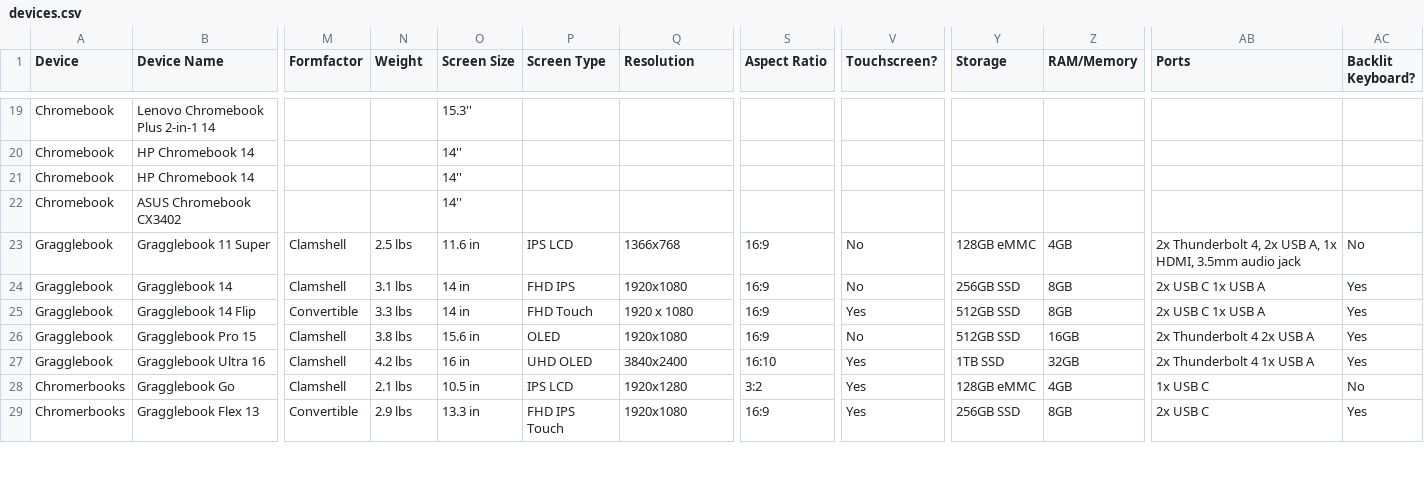
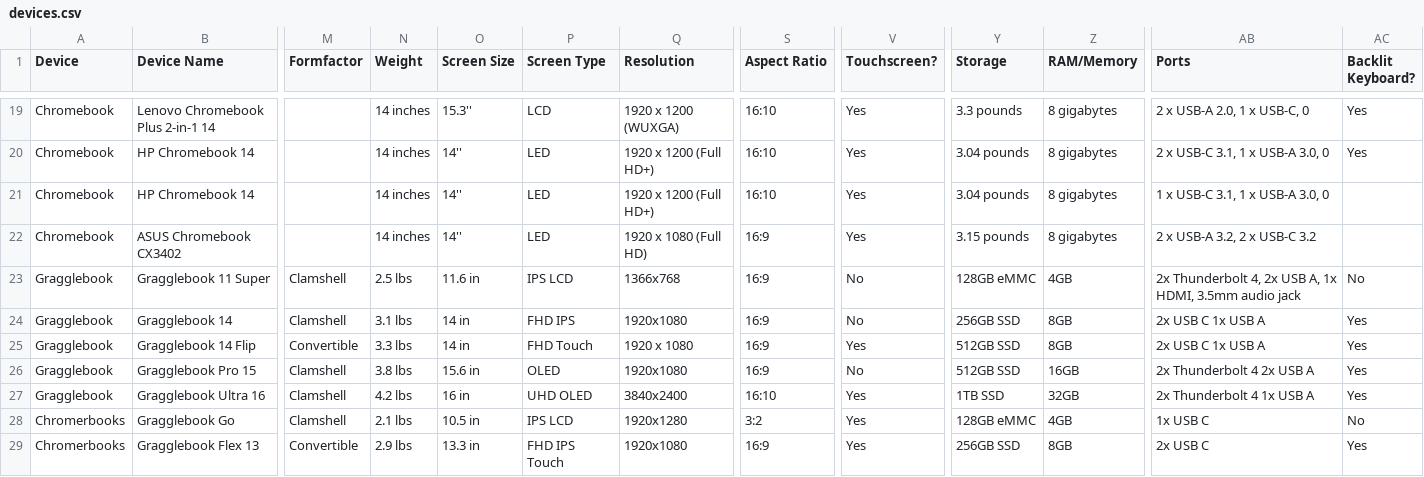
Before and after one commit to CBTraining/gspecs, a CSV file: dist/devices.csv, drawn as a sheet; only a part is shown, gaps mark what is left out; the diff covers the shown part only; the diff names each change by its address in the sheet, - before the commit and + after, or states it on an @@ line.

```diff
--- a/dist/devices.csv
+++ b/dist/devices.csv
-N19:N22 (Weight): (empty)
+N19:N22 (Weight): 14 inches
-P19 (Screen Type): (empty)
+P19 (Screen Type): LCD
-Q19 (Resolution): (empty)
+Q19 (Resolution): 1920 x 1200 (WUXGA)
-S19:S21 (Aspect Ratio): (empty)
+S19:S21 (Aspect Ratio): 16:10
-V19:V22 (Touchscreen?): (empty)
+V19:V22 (Touchscreen?): Yes
-Y19 (Storage): (empty)
+Y19 (Storage): 3.3 pounds
-Z19:Z22 (RAM/Memory): (empty)
+Z19:Z22 (RAM/Memory): 8 gigabytes
-AB19 (Ports): (empty)
+AB19 (Ports): 2 x USB-A 2.0, 1 x USB-C, 0
-AC19:AC20 (Backlit Keyboard?): (empty)
+AC19:AC20 (Backlit Keyboard?): Yes
-P20:P22 (Screen Type): (empty)
+P20:P22 (Screen Type): LED
-Q20:Q21 (Resolution): (empty)
+Q20:Q21 (Resolution): 1920 x 1200 (Full HD+)
-Y20:Y21 (Storage): (empty)
+Y20:Y21 (Storage): 3.04 pounds
-AB20 (Ports): (empty)
+AB20 (Ports): 2 x USB-C 3.1, 1 x USB-A 3.0, 0
-AB21 (Ports): (empty)
+AB21 (Ports): 1 x USB-C 3.1, 1 x USB-A 3.0, 0
-Q22 (Resolution): (empty)
+Q22 (Resolution): 1920 x 1080 (Full HD)
-S22 (Aspect Ratio): (empty)
+S22 (Aspect Ratio): 16:9
-Y22 (Storage): (empty)
+Y22 (Storage): 3.15 pounds
-AB22 (Ports): (empty)
+AB22 (Ports): 2 x USB-A 3.2, 2 x USB-C 3.2
```
Also changed, not shown: 90 edited cells elsewhere in this file, public/devices.csv, 19 other files.
